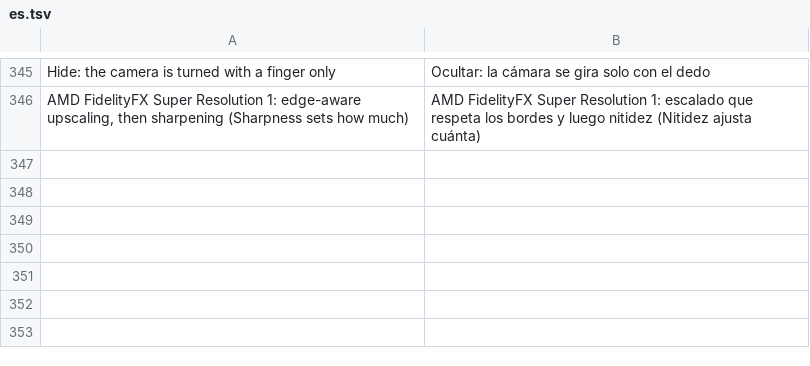
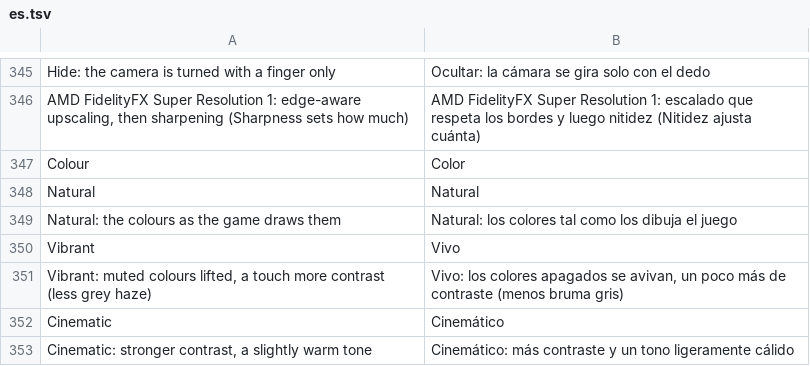
Before and after one commit to simipoB/Arceus-Native-Android, a TSV file: dm/android/app/assets/lang/es.tsv, drawn as a sheet; only a part is shown, gaps mark what is left out; the diff names each change by its address in the sheet, - before the commit and + after, or states it on an @@ line.

```diff
--- a/dm/android/app/assets/lang/es.tsv
+++ b/dm/android/app/assets/lang/es.tsv
+row 347: Colour | Color
+row 348: Natural | Natural
+row 349: Natural: the colours as the game draws them | Natural: los colores tal como los dibuja el juego
+row 350: Vibrant | Vivo
+row 351: Vibrant: muted colours lifted, a touch more contrast (less grey haze) | Vivo: los colores apagados se avivan, un poco más de contraste (menos bruma gris)
+row 352: Cinematic | Cinemático
+row 353: Cinematic: stronger contrast, a slightly warm tone | Cinemático: más contraste y un tono ligeramente cálido
```
Also changed, not shown: dm/android/app/assets/lang/fr.tsv, dm/android/app/assets/lang/ja.tsv, 8 other files.
